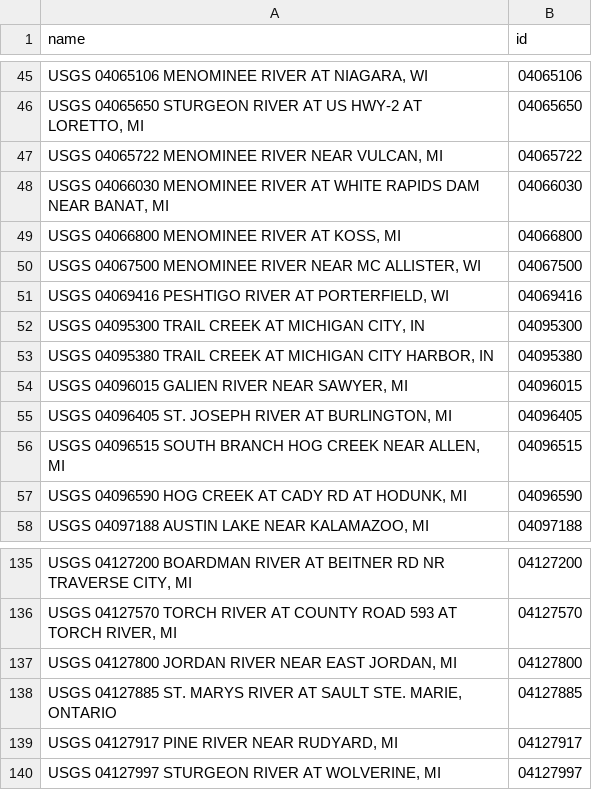
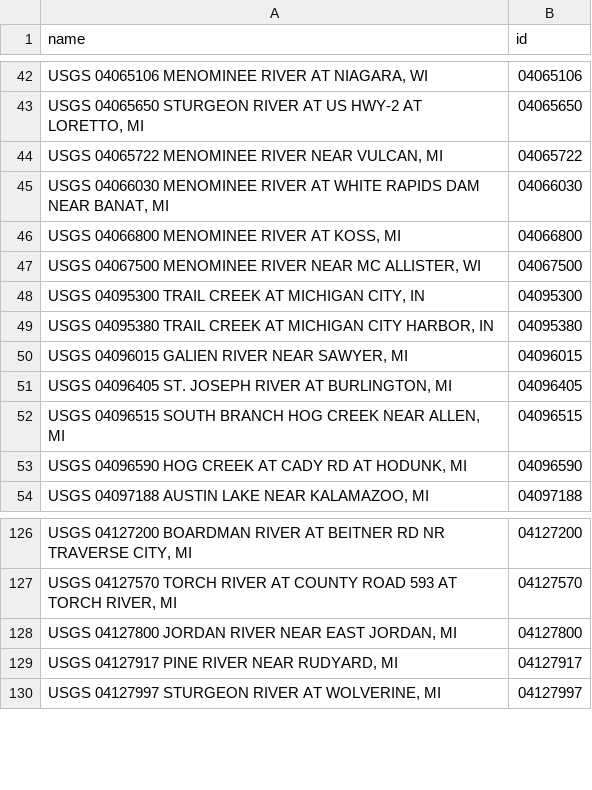
Before and after one commit to jaketimm/river_tracker_dashboard, a CSV file: station_list_mi.csv, drawn as a sheet; only a part is shown, gaps mark what is left out; the diff covers the shown part only; the diff names each change by its address in the sheet, - before the commit and + after, or states it on an @@ line.

```diff
--- a/station_list_mi.csv
+++ b/station_list_mi.csv
-row 51: USGS 04069416 PESHTIGO RIVER AT PORTERFIELD, WI | 04069416
-row 138: USGS 04127885 ST. MARYS RIVER AT SAULT STE. MARIE, ONTARIO | 04127885
```
Also changed, not shown: 10 removed rows elsewhere in this file, 4 other files.
